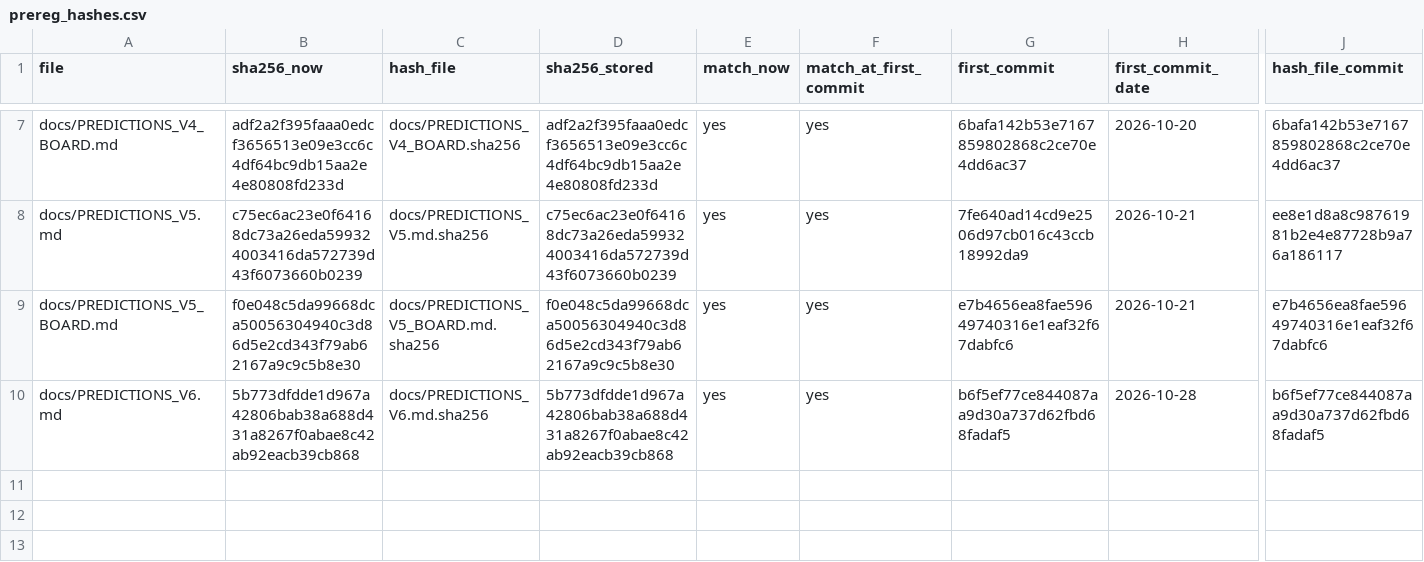
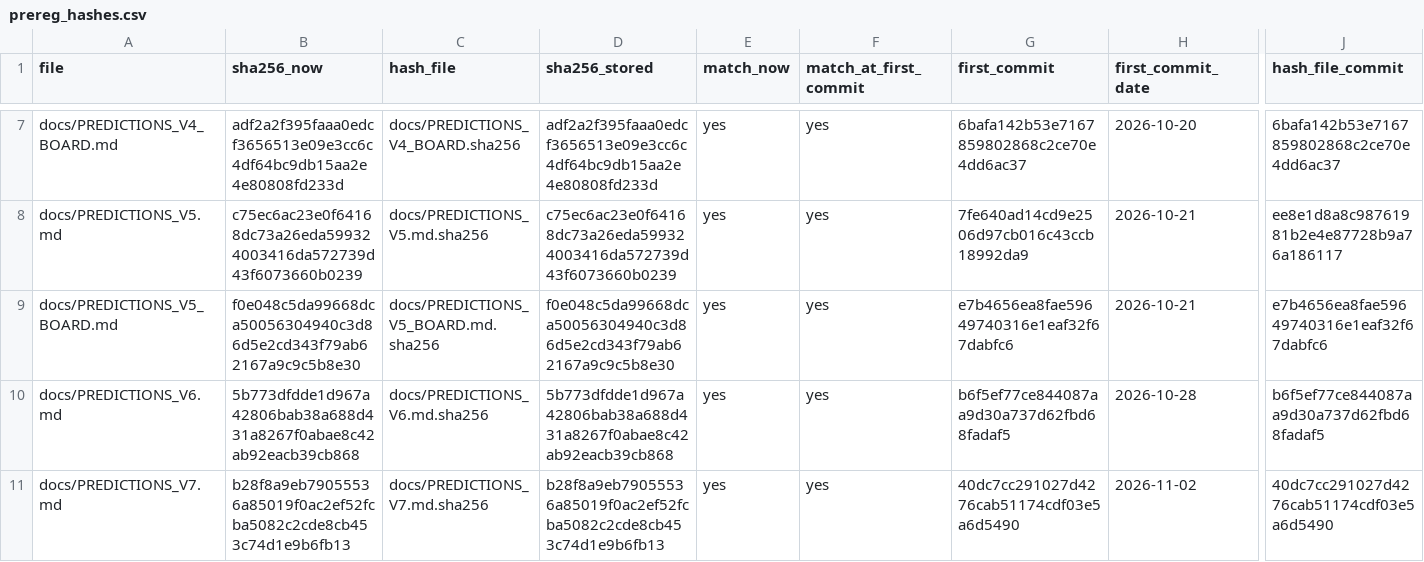
Before and after one commit to hudasol/post-quantum-security, a CSV file: data/history/prereg_hashes.csv, drawn as a sheet; only a part is shown, gaps mark what is left out; rows hold the shown columns only; the diff names each change by its address in the sheet, - before the commit and + after, or states it on an @@ line.

Commit message:
Preregistration record includes the round 7 predictions

```diff
--- a/data/history/prereg_hashes.csv
+++ b/data/history/prereg_hashes.csv
+row 11: docs/PREDICTIONS_V7.md | b28f8a9eb79055536a85019f0ac2ef52fcba5082c2cde8cb453c74d1e9b6fb13 | docs/PREDICTIONS_V7.md.sha256 | b28f8a9eb79055536a85019f0ac2ef52fcba5082c2cde8cb453c74d1e9b6fb13 | yes | yes | 40dc7cc291027d4276cab51174cdf03e5a6d5490 | 2026-11-02 | 40dc7cc291027d4276cab51174cdf03e5a6d5490
```
Also changed, not shown: 1 other file.
